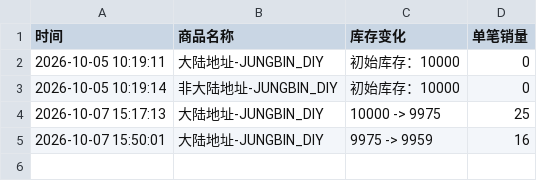
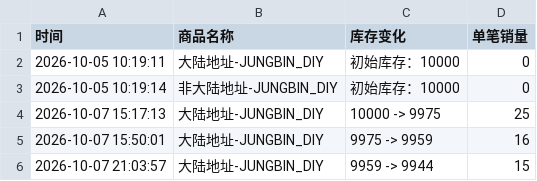
Before and after one commit to Juineii/pow_imini1007, a CSV file: JUNGBIN_DIY.csv, drawn as a sheet; the diff names each change by its address in the sheet, - before the commit and + after, or states it on an @@ line.

```diff
--- a/JUNGBIN_DIY.csv
+++ b/JUNGBIN_DIY.csv
+row 6: 2026-10-07 21:03:57 | 大陆地址-JUNGBIN_DIY | 9959 -> 9944 | 15
```
Also changed, not shown: YORCH_DIY.csv.
